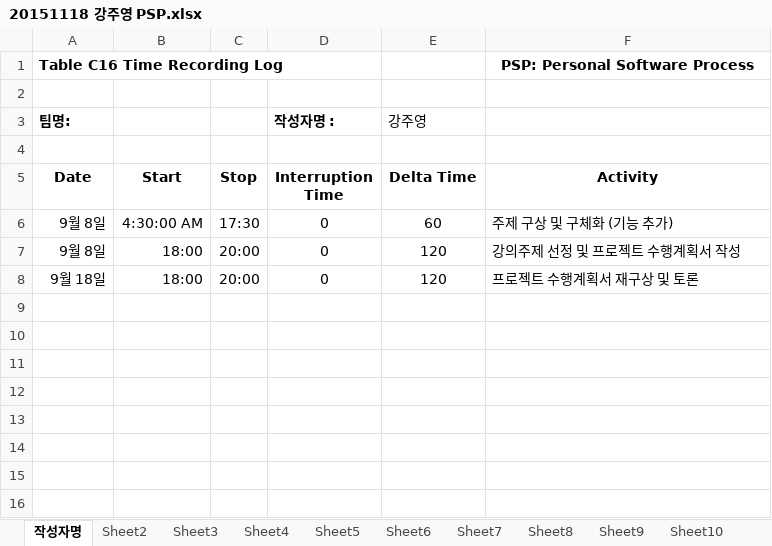
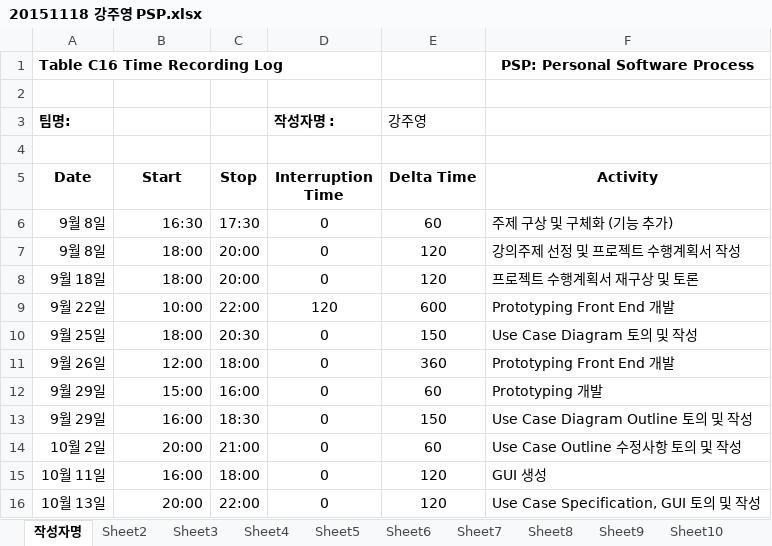
Before and after one commit to jisukim97/ChemicalManagementApplication, an Excel workbook: PSP/20151118 강주영 PSP.xlsx, sheet 작성자명, drawn as a sheet; values as stored, in another font and other column widths than the file's, no borders; the diff names each change by its address in the sheet, - before the commit and + after, or states it on an @@ line.

Commit message:
UPDATE

```diff
--- a/PSP/20151118 강주영 PSP.xlsx (sheet 작성자명)
+++ b/PSP/20151118 강주영 PSP.xlsx (sheet 작성자명)
-B6 (Start): 4:30:00 AM
+B6 (Start): 16:30
+row 9: 9월 22일 | 10:00 | 22:00 | 120 | 600 | Prototyping Front End 개발
+row 10: 9월 25일 | 18:00 | 20:30 | 0 | 150 | Use Case Diagram 토의 및 작성
+row 11: 9월 26일 | 12:00 | 18:00 | 0 | 360 | Prototyping Front End 개발
+row 12: 9월 29일 | 15:00 | 16:00 | 0 | 60 | Prototyping 개발
+row 13: 9월 29일 | 16:00 | 18:30 | 0 | 150 | Use Case Diagram Outline 토의 및 작성
+row 14: 10월 2일 | 20:00 | 21:00 | 0 | 60 | Use Case Outline 수정사항 토의 및 작성
+row 15: 10월 11일 | 16:00 | 18:00 | 0 | 120 | GUI 생성
+row 16: 10월 13일 | 20:00 | 22:00 | 0 | 120 | Use Case Specification, GUI 토의 및 작성
```
